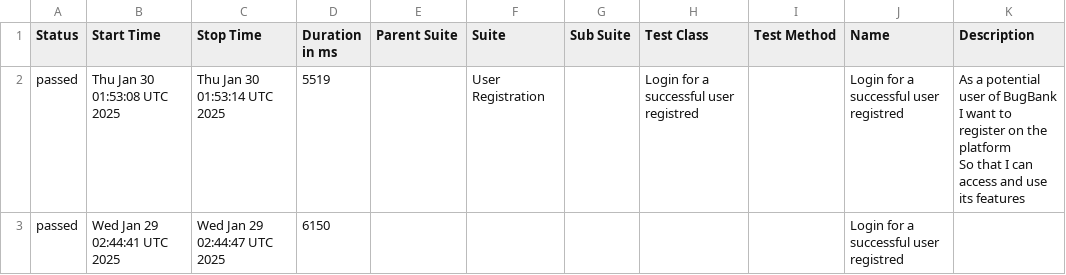
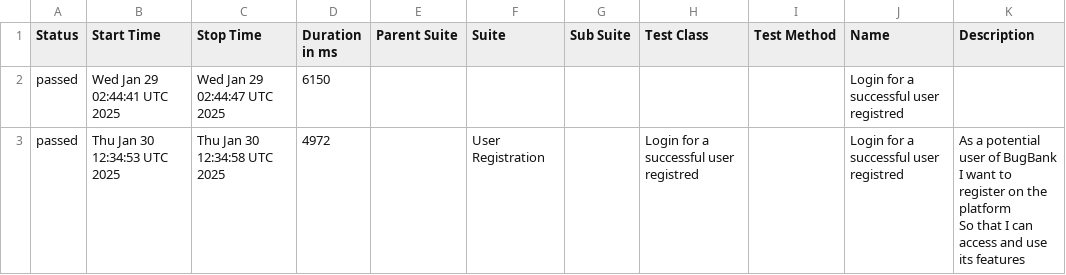
Before and after one commit to marcoshioka/JavaSeleniumCucumber, a CSV file: data/suites.csv, drawn as a sheet.

```diff
--- a/data/suites.csv
+++ b/data/suites.csv
@@ -1,5 +1,5 @@
 "Status","Start Time","Stop Time","Duration in ms","Parent Suite","Suite","Sub Suite","Test Class","Test Method","Name","Description"
-"passed","Thu Jan 30 01:53:08 UTC 2025","Thu Jan 30 01:53:14 UTC 2025","5519","","User Registration","","Login for a successful user registred","","Login for a successful user registred","  As a potential user of BugBank
-  I want to register on the platform
-  So that I can access and use its features"
 "passed","Wed Jan 29 02:44:41 UTC 2025","Wed Jan 29 02:44:47 UTC 2025","6150","","","","","","Login for a successful user registred",""
+"passed","Thu Jan 30 12:34:53 UTC 2025","Thu Jan 30 12:34:58 UTC 2025","4972","","User Registration","","Login for a successful user registred","","Login for a successful user registred","  As a potential user of BugBank
+  I want to register on the platform
+  So that I can access and use its features"
```
Also changed, not shown: 20 other files.
